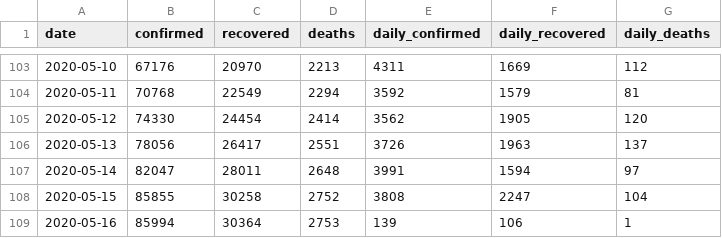
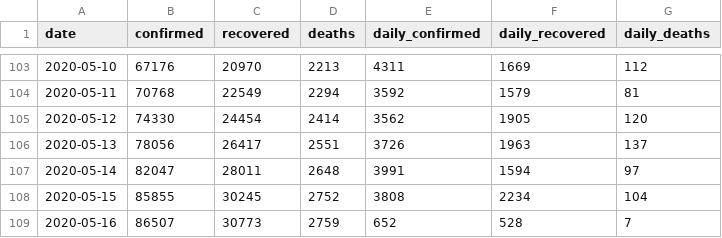
Before and after one commit to dc-aichara/COVID19-India-Tracker, a CSV file: data/api_india.csv, drawn as a sheet; only a part is shown, gaps mark what is left out.

```diff
--- a/data/api_india.csv
+++ b/data/api_india.csv
@@ -107,3 +107,3 @@ date,confirmed,recovered,deaths,daily_confirmed,daily_recovered,daily_deaths
 2020-05-14,82047,28011,2648,3991,1594,97
-2020-05-15,85855,30258,2752,3808,2247,104
-2020-05-16,85994,30364,2753,139,106,1
+2020-05-15,85855,30245,2752,3808,2234,104
+2020-05-16,86507,30773,2759,652,528,7
```
Also changed, not shown: 3 other files.
